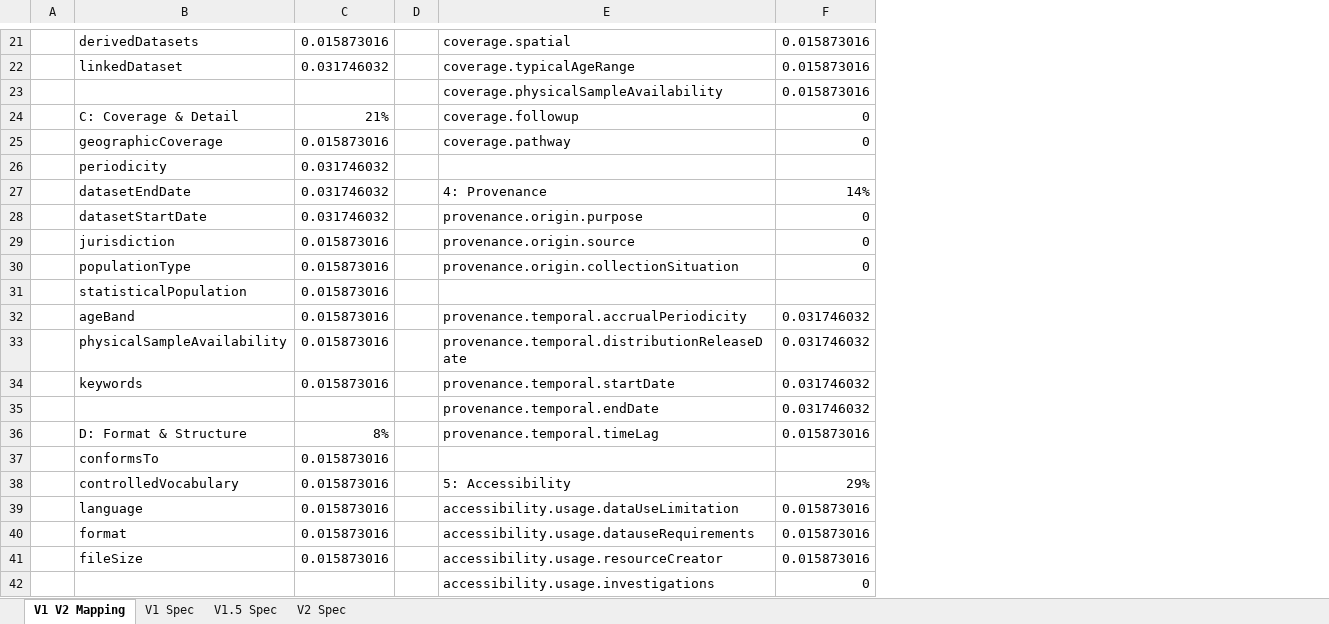
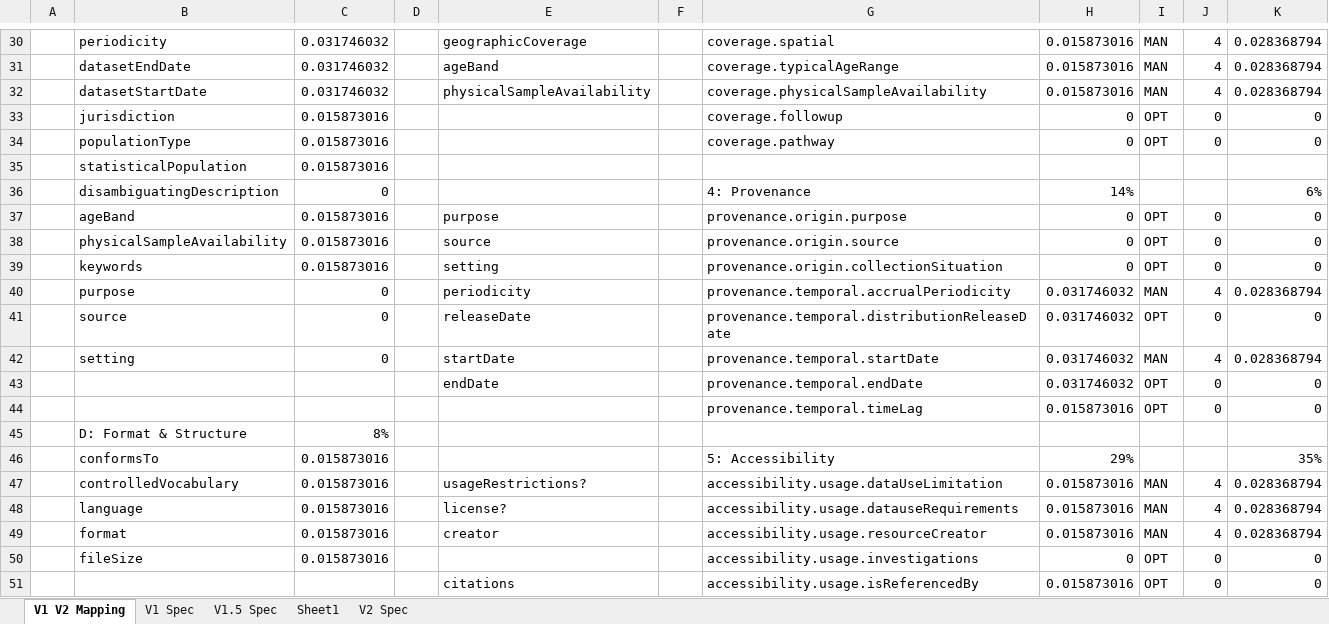
Before and after one commit to HDRUK/datasets, an Excel workbook: config/weights/Metadata-Quality-Weights.xlsx, sheet V1 V2 Mapping, drawn as a sheet; only a part is shown, gaps mark what is left out; values as stored, in another font and other column widths than the file's, no cell formats; removed rows and columns are numbered as before the commit, all else as after; the diff covers the shown part only; the diff names each change by its address in the sheet, - before the commit and + after, or states it on an @@ line.

```diff
--- a/config/weights/Metadata-Quality-Weights.xlsx (sheet V1 V2 Mapping)
+++ b/config/weights/Metadata-Quality-Weights.xlsx (sheet V1 V2 Mapping)
+sheet tab: Sheet1
+column E, rows 30-32: geographicCoverage | ageBand | physicalSampleAvailability; rows 37-39: purpose | source | setting; row 43: endDate; rows 48-49: license? | creator
+column F, empty
+column I, rows 30-34: MAN | MAN | MAN | OPT | OPT; rows 37-39: all OPT; rows 43-44: OPT | OPT; rows 48-50: MAN | MAN | OPT
+column J, rows 30-34: 4 | 4 | 4 | 0 | 0; rows 37-39: all 0; rows 43-44: 0 | 0; rows 48-50: 4 | 4 | 0
+column K, rows 30-34: 0.028368794 | 0.028368794 | 0.028368794 | 0 | 0; rows 37-39: all 0; rows 43-44: 0 | 0; row 46: 35%; rows 48-50: 0.028368794 | 0.028368794 | 0
-B30: derivedDatasets
+B30: periodicity
-C30: 0.015873016
+C30: 0.031746032
-B31: linkedDataset
+B31: datasetEndDate
-row 23:  |  |  |  | coverage.physicalSampleAvailability | 0.015873016
-row 24:  | C: Coverage & Detail | 21% |  | coverage.followup | 0
-row 25:  | geographicCoverage | 0.015873016 |  | coverage.pathway | 0
-row 26:  | periodicity | 0.031746032
-row 27:  | datasetEndDate | 0.031746032 |  | 4: Provenance | 14%
-G32: provenance.origin.purpose
+G32: coverage.physicalSampleAvailability
-H32: 0
+H32: 0.015873016
-G33: provenance.origin.source
+G33: coverage.followup
-G34: provenance.origin.collectionSituation
+G34: coverage.pathway
+row 36:  | disambiguatingDescription | 0 |  |  |  | 4: Provenance | 14% |  |  | 6%
-G37: provenance.temporal.accrualPeriodicity
+G37: provenance.origin.purpose
-H37:H39: 0.031746032
+H37:H39: 0
-G38: provenance.temporal.distributionReleaseDate
+G38: provenance.origin.source
-G39: provenance.temporal.startDate
+G39: provenance.origin.collectionSituation
+row 40:  | purpose | 0 |  | periodicity |  | provenance.temporal.accrualPeriodicity | 0.031746032 | MAN | 4 | 0.028368794
+row 41:  | source | 0 |  | releaseDate |  | provenance.temporal.distributionReleaseDate | 0.031746032 | OPT | 0 | 0
+row 42:  | setting | 0 |  | startDate |  | provenance.temporal.startDate | 0.031746032 | MAN | 4 | 0.028368794
-B44: D: Format & Structure
+B44: (empty)
-C44: 8%
+C44: (empty)
-row 37:  | conformsTo | 0.015873016
+row 45:  | D: Format & Structure | 8%
-B46: controlledVocabulary
+B46: conformsTo
+row 47:  | controlledVocabulary | 0.015873016 |  | usageRestrictions? |  | accessibility.usage.dataUseLimitation | 0.015873016 | MAN | 4 | 0.028368794
-G48: accessibility.usage.dataUseLimitation
+G48: accessibility.usage.datauseRequirements
-G49: accessibility.usage.datauseRequirements
+G49: accessibility.usage.resourceCreator
-G50: accessibility.usage.resourceCreator
+G50: accessibility.usage.investigations
-H50: 0.015873016
+H50: 0
-row 42:  |  |  |  | accessibility.usage.investigations | 0
+row 51:  |  |  |  | citations |  | accessibility.usage.isReferencedBy | 0.015873016 | OPT | 0 | 0
```
Also changed, not shown: 10 added rows, 3 removed rows and 36 edited cells elsewhere in this sheet, sheet V1.5 Spec, cell formats, formulas that keep their value, 33 other files.
